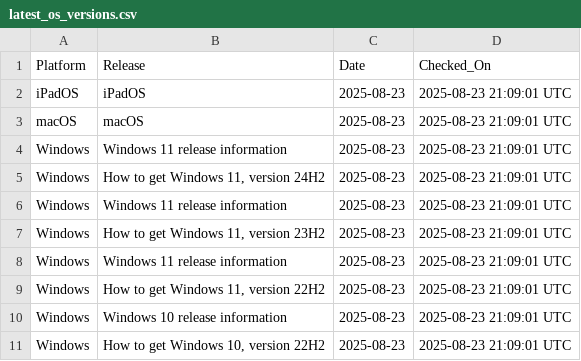
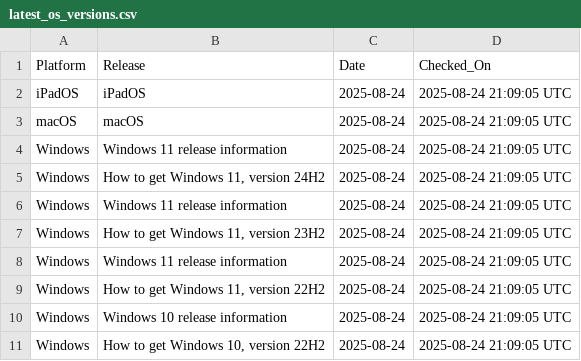
Before and after one commit to laineyyork-esa/os-version-scraper, a CSV file: os-version-scraper/latest_os_versions.csv, drawn as a sheet.

```diff
--- a/os-version-scraper/latest_os_versions.csv
+++ b/os-version-scraper/latest_os_versions.csv
@@ -1,11 +1,11 @@
 Platform,Release,Date,Checked_On
-iPadOS,iPadOS,2025-08-23,2025-08-23 21:09:01 UTC
-macOS,macOS,2025-08-23,2025-08-23 21:09:01 UTC
-Windows,Windows 11 release information,2025-08-23,2025-08-23 21:09:01 UTC
-Windows,"How to get Windows 11, version 24H2",2025-08-23,2025-08-23 21:09:01 UTC
-Windows,Windows 11 release information,2025-08-23,2025-08-23 21:09:01 UTC
-Windows,"How to get Windows 11, version 23H2",2025-08-23,2025-08-23 21:09:01 UTC
-Windows,Windows 11 release information,2025-08-23,2025-08-23 21:09:01 UTC
-Windows,"How to get Windows 11, version 22H2",2025-08-23,2025-08-23 21:09:01 UTC
-Windows,Windows 10 release information,2025-08-23,2025-08-23 21:09:01 UTC
-Windows,"How to get Windows 10, version 22H2",2025-08-23,2025-08-23 21:09:01 UTC
+iPadOS,iPadOS,2025-08-24,2025-08-24 21:09:05 UTC
+macOS,macOS,2025-08-24,2025-08-24 21:09:05 UTC
+Windows,Windows 11 release information,2025-08-24,2025-08-24 21:09:05 UTC
+Windows,"How to get Windows 11, version 24H2",2025-08-24,2025-08-24 21:09:05 UTC
+Windows,Windows 11 release information,2025-08-24,2025-08-24 21:09:05 UTC
+Windows,"How to get Windows 11, version 23H2",2025-08-24,2025-08-24 21:09:05 UTC
+Windows,Windows 11 release information,2025-08-24,2025-08-24 21:09:05 UTC
+Windows,"How to get Windows 11, version 22H2",2025-08-24,2025-08-24 21:09:05 UTC
+Windows,Windows 10 release information,2025-08-24,2025-08-24 21:09:05 UTC
+Windows,"How to get Windows 10, version 22H2",2025-08-24,2025-08-24 21:09:05 UTC
```
